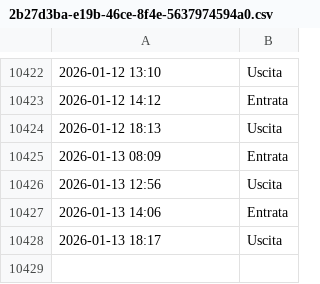
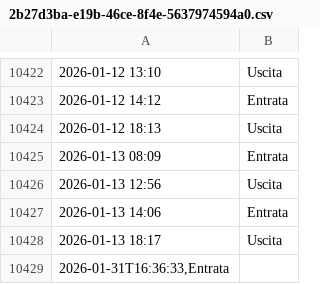
Before and after one commit to jxay28/TimeClockSolution, a CSV file: Dati/2b27d3ba-e19b-46ce-8f4e-5637974594a0.csv, drawn as a sheet; only a part is shown, gaps mark what is left out; the diff names each change by its address in the sheet, - before the commit and + after, or states it on an @@ line.

```diff
--- a/Dati/2b27d3ba-e19b-46ce-8f4e-5637974594a0.csv
+++ b/Dati/2b27d3ba-e19b-46ce-8f4e-5637974594a0.csv
+row 10429: 2026-01-31T16:36:33,Entrata
```
Also changed, not shown: Dati/utenti.csv, 14 other files.
